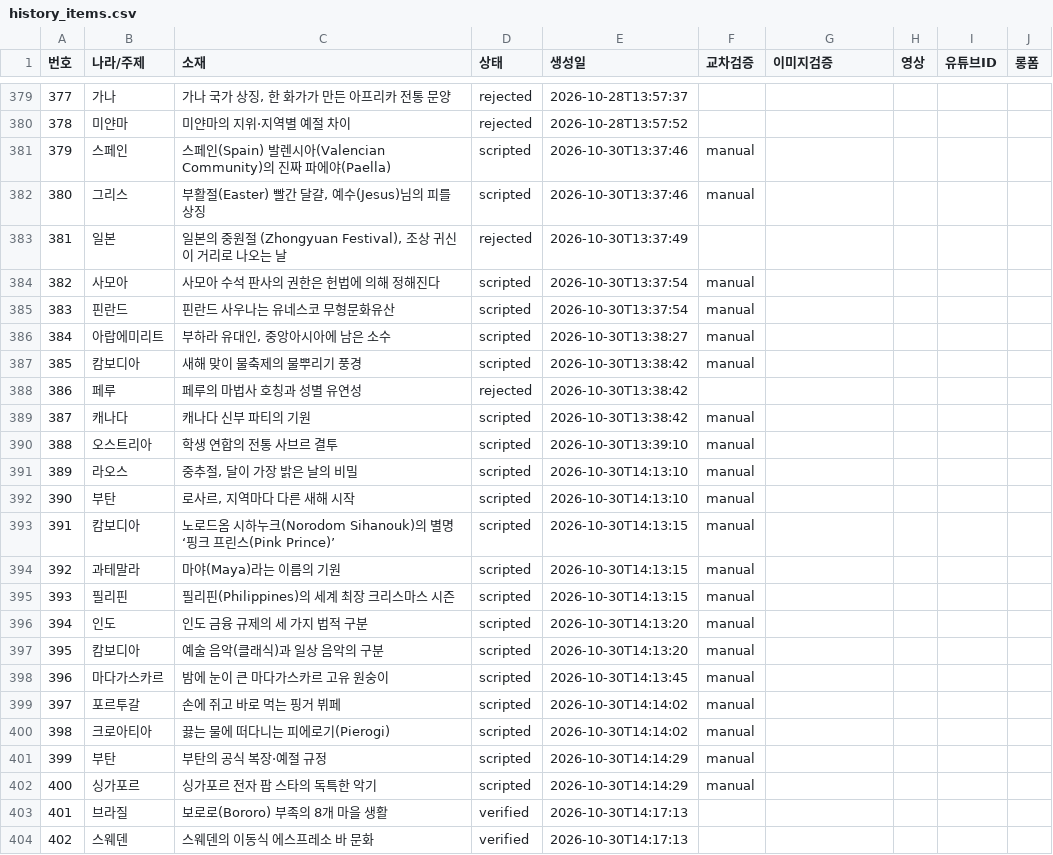
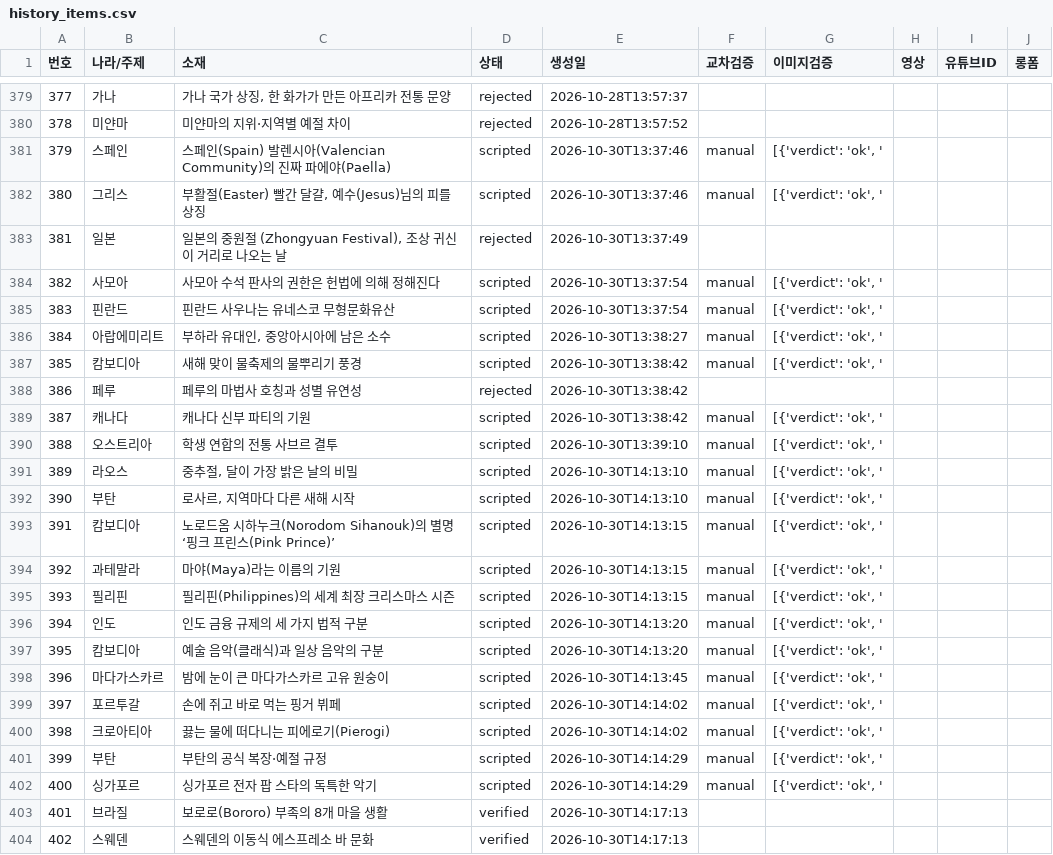
Before and after one commit to gonmau/shorts, a CSV file: history_items.csv, drawn as a sheet; only a part is shown, gaps mark what is left out.

Commit message:
chore: update history_items.csv from PC

```diff
--- a/history_items.csv
+++ b/history_items.csv
@@ -380,24 +380,24 @@
 378,미얀마,미얀마의 지위·지역별 예절 차이,rejected,2026-10-28T13:57:52,,,,,
-379,스페인,스페인(Spain) 발렌시아(Valencian Community)의 진짜 파에야(Paella),scripted,2026-10-30T13:37:46,manual,,,,
-380,그리스,"부활절(Easter) 빨간 달걀, 예수(Jesus)님의 피를 상징",scripted,2026-10-30T13:37:46,manual,,,,
+379,스페인,스페인(Spain) 발렌시아(Valencian Community)의 진짜 파에야(Paella),scripted,2026-10-30T13:37:46,manual,"[{'verdict': 'ok', '",,,
+380,그리스,"부활절(Easter) 빨간 달걀, 예수(Jesus)님의 피를 상징",scripted,2026-10-30T13:37:46,manual,"[{'verdict': 'ok', '",,,
 381,일본,"일본의 중원절 (Zhongyuan Festival), 조상 귀신이 거리로 나오는 날",rejected,2026-10-30T13:37:49,,,,,
-382,사모아,사모아 수석 판사의 권한은 헌법에 의해 정해진다,scripted,2026-10-30T13:37:54,manual,,,,
-383,핀란드,핀란드 사우나는 유네스코 무형문화유산,scripted,2026-10-30T13:37:54,manual,,,,
-384,아랍에미리트,"부하라 유대인, 중앙아시아에 남은 소수",scripted,2026-10-30T13:38:27,manual,,,,
-385,캄보디아,새해 맞이 물축제의 물뿌리기 풍경,scripted,2026-10-30T13:38:42,manual,,,,
+382,사모아,사모아 수석 판사의 권한은 헌법에 의해 정해진다,scripted,2026-10-30T13:37:54,manual,"[{'verdict': 'ok', '",,,
+383,핀란드,핀란드 사우나는 유네스코 무형문화유산,scripted,2026-10-30T13:37:54,manual,"[{'verdict': 'ok', '",,,
+384,아랍에미리트,"부하라 유대인, 중앙아시아에 남은 소수",scripted,2026-10-30T13:38:27,manual,"[{'verdict': 'ok', '",,,
+385,캄보디아,새해 맞이 물축제의 물뿌리기 풍경,scripted,2026-10-30T13:38:42,manual,"[{'verdict': 'ok', '",,,
 386,페루,페루의 마법사 호칭과 성별 유연성,rejected,2026-10-30T13:38:42,,,,,
-387,캐나다,캐나다 신부 파티의 기원,scripted,2026-10-30T13:38:42,manual,,,,
-388,오스트리아,학생 연합의 전통 사브르 결투,scripted,2026-10-30T13:39:10,manual,,,,
-389,라오스,"중추절, 달이 가장 밝은 날의 비밀",scripted,2026-10-30T14:13:10,manual,,,,
-390,부탄,"로사르, 지역마다 다른 새해 시작",scripted,2026-10-30T14:13:10,manual,,,,
-391,캄보디아,노로드옴 시하누크(Norodom Sihanouk)의 별명 ‘핑크 프린스(Pink Prince)’,scripted,2026-10-30T14:13:15,manual,,,,
-392,과테말라,마야(Maya)라는 이름의 기원,scripted,2026-10-30T14:13:15,manual,,,,
-393,필리핀,필리핀(Philippines)의 세계 최장 크리스마스 시즌,scripted,2026-10-30T14:13:15,manual,,,,
-394,인도,인도 금융 규제의 세 가지 법적 구분,scripted,2026-10-30T14:13:20,manual,,,,
-395,캄보디아,예술 음악(클래식)과 일상 음악의 구분,scripted,2026-10-30T14:13:20,manual,,,,
-396,마다가스카르,밤에 눈이 큰 마다가스카르 고유 원숭이,scripted,2026-10-30T14:13:45,manual,,,,
-397,포르투갈,손에 쥐고 바로 먹는 핑거 뷔페,scripted,2026-10-30T14:14:02,manual,,,,
-398,크로아티아,끓는 물에 떠다니는 피에로기(Pierogi),scripted,2026-10-30T14:14:02,manual,,,,
-399,부탄,부탄의 공식 복장·예절 규정,scripted,2026-10-30T14:14:29,manual,,,,
-400,싱가포르,싱가포르 전자 팝 스타의 독특한 악기,scripted,2026-10-30T14:14:29,manual,,,,
+387,캐나다,캐나다 신부 파티의 기원,scripted,2026-10-30T13:38:42,manual,"[{'verdict': 'ok', '",,,
+388,오스트리아,학생 연합의 전통 사브르 결투,scripted,2026-10-30T13:39:10,manual,"[{'verdict': 'ok', '",,,
+389,라오스,"중추절, 달이 가장 밝은 날의 비밀",scripted,2026-10-30T14:13:10,manual,"[{'verdict': 'ok', '",,,
+390,부탄,"로사르, 지역마다 다른 새해 시작",scripted,2026-10-30T14:13:10,manual,"[{'verdict': 'ok', '",,,
+391,캄보디아,노로드옴 시하누크(Norodom Sihanouk)의 별명 ‘핑크 프린스(Pink Prince)’,scripted,2026-10-30T14:13:15,manual,"[{'verdict': 'ok', '",,,
+392,과테말라,마야(Maya)라는 이름의 기원,scripted,2026-10-30T14:13:15,manual,"[{'verdict': 'ok', '",,,
+393,필리핀,필리핀(Philippines)의 세계 최장 크리스마스 시즌,scripted,2026-10-30T14:13:15,manual,"[{'verdict': 'ok', '",,,
+394,인도,인도 금융 규제의 세 가지 법적 구분,scripted,2026-10-30T14:13:20,manual,"[{'verdict': 'ok', '",,,
+395,캄보디아,예술 음악(클래식)과 일상 음악의 구분,scripted,2026-10-30T14:13:20,manual,"[{'verdict': 'ok', '",,,
+396,마다가스카르,밤에 눈이 큰 마다가스카르 고유 원숭이,scripted,2026-10-30T14:13:45,manual,"[{'verdict': 'ok', '",,,
+397,포르투갈,손에 쥐고 바로 먹는 핑거 뷔페,scripted,2026-10-30T14:14:02,manual,"[{'verdict': 'ok', '",,,
+398,크로아티아,끓는 물에 떠다니는 피에로기(Pierogi),scripted,2026-10-30T14:14:02,manual,"[{'verdict': 'ok', '",,,
+399,부탄,부탄의 공식 복장·예절 규정,scripted,2026-10-30T14:14:29,manual,"[{'verdict': 'ok', '",,,
+400,싱가포르,싱가포르 전자 팝 스타의 독특한 악기,scripted,2026-10-30T14:14:29,manual,"[{'verdict': 'ok', '",,,
 401,브라질,보로로(Bororo) 부족의 8개 마을 생활,verified,2026-10-30T14:17:13,,,,,
```
